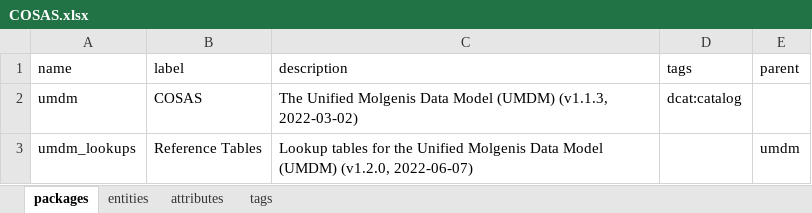
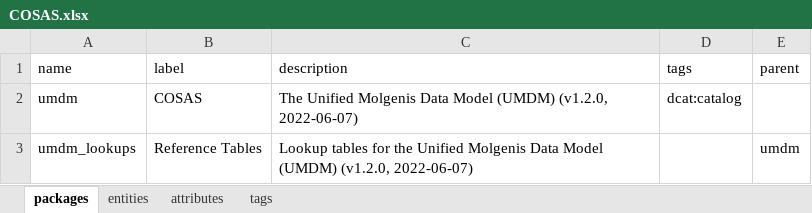
Before and after one commit to molgenis/rd-datamodel, an Excel workbook: dist/COSAS.xlsx, sheet packages, drawn as a sheet; values as stored, in another font and other column widths than the file's, no borders; the diff names each change by its address in the sheet, - before the commit and + after, or states it on an @@ line.

Commit message:
adjusted version number; rebuilt model

```diff
--- a/dist/COSAS.xlsx (sheet packages)
+++ b/dist/COSAS.xlsx (sheet packages)
-C2 (description): …Model (UMDM) (v1.1.3, 2022-03-02)
+C2 (description): …Model (UMDM) (v1.2.0, 2022-06-07)
```
Also changed, not shown: sheet tags, 2 other files.
